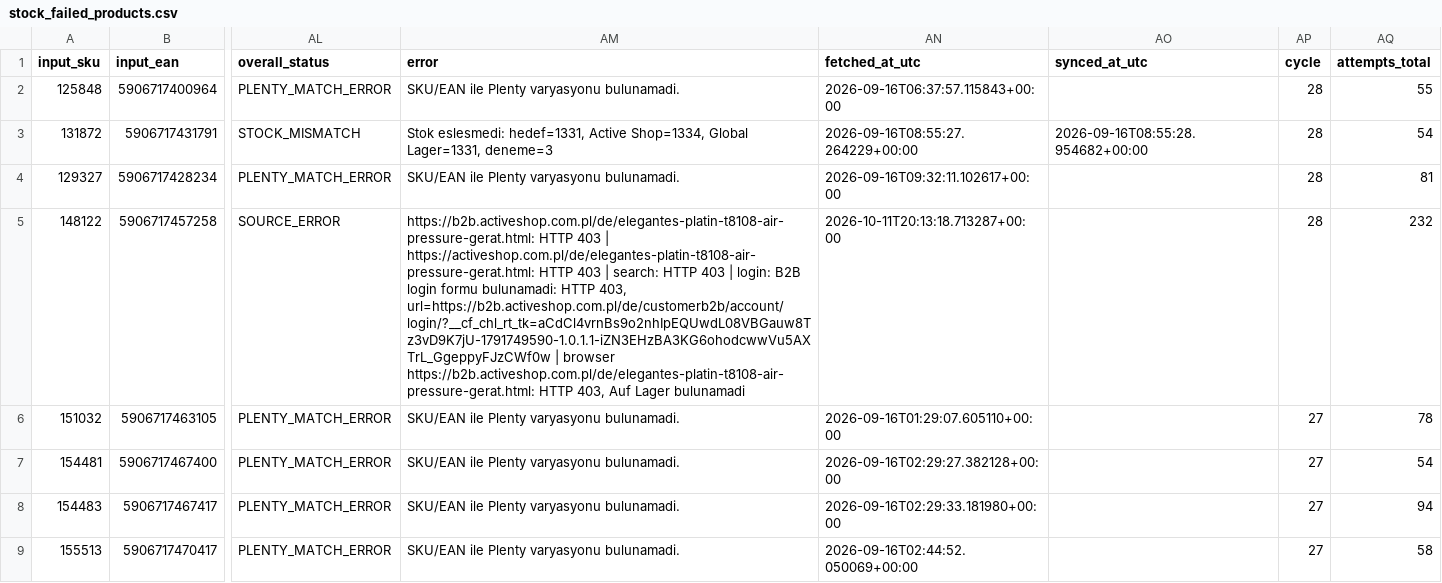
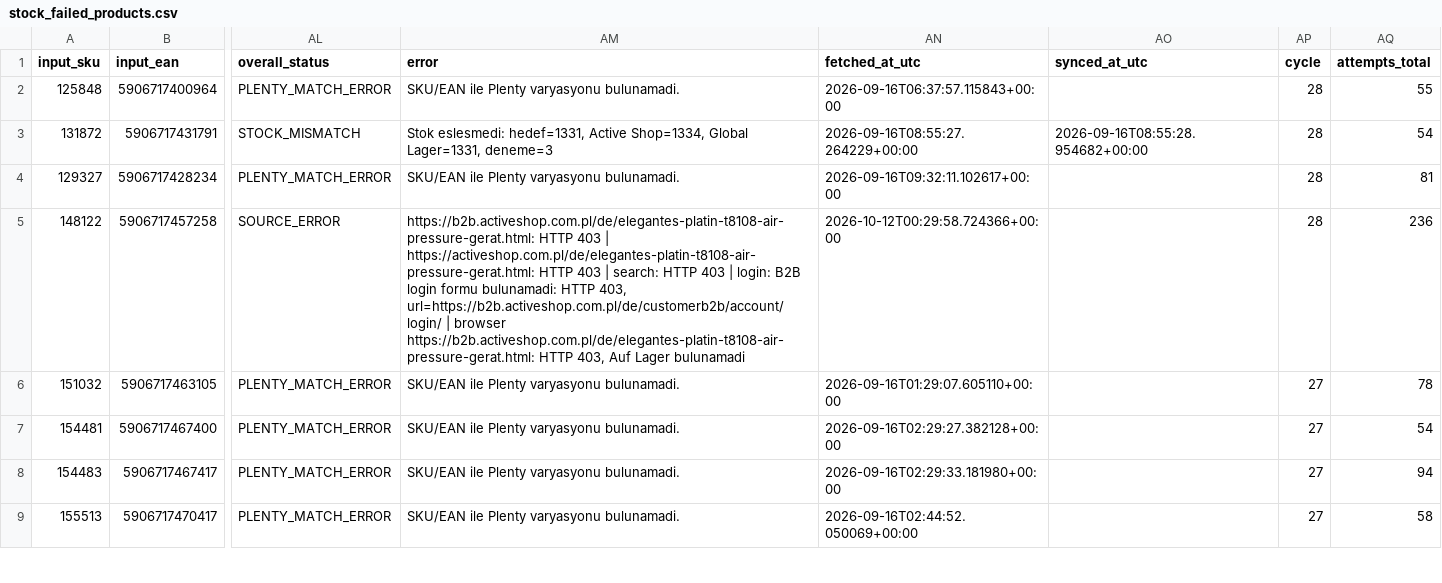
Before and after one commit to globalfriseur/GlobalStokFiyat, a CSV file: output/stock_failed_products.csv, drawn as a sheet; only a part is shown, gaps mark what is left out; the diff names each change by its address in the sheet, - before the commit and + after, or states it on an @@ line.

```diff
--- a/output/stock_failed_products.csv
+++ b/output/stock_failed_products.csv
-AM5 (error): …HTTP 403, url=https://b2b.activeshop.com.pl/de/customerb2b/account/login/?__cf_chl_rt_tk=aCdCl4vrnBs9o2nhIpEQUwdL08VBGauw8Tz3vD9K7jU-1791749590-1.0.1.1-iZN3EHzBA3KG6ohodcwwVu5AXTrL_GgeppyFJzCWf0w | browser…
+AM5 (error): …HTTP 403, url=https://b2b.activeshop.com.pl/de/customerb2b/account/login/ | browser…
-AN5 (fetched_at_utc): 2026-10-11T20:13:18.713287+00:00
+AN5 (fetched_at_utc): 2026-10-12T00:29:58.724366+00:00
-AQ5 (attempts_total): 232
+AQ5 (attempts_total): 236
```
Also changed, not shown: 3 other files.
